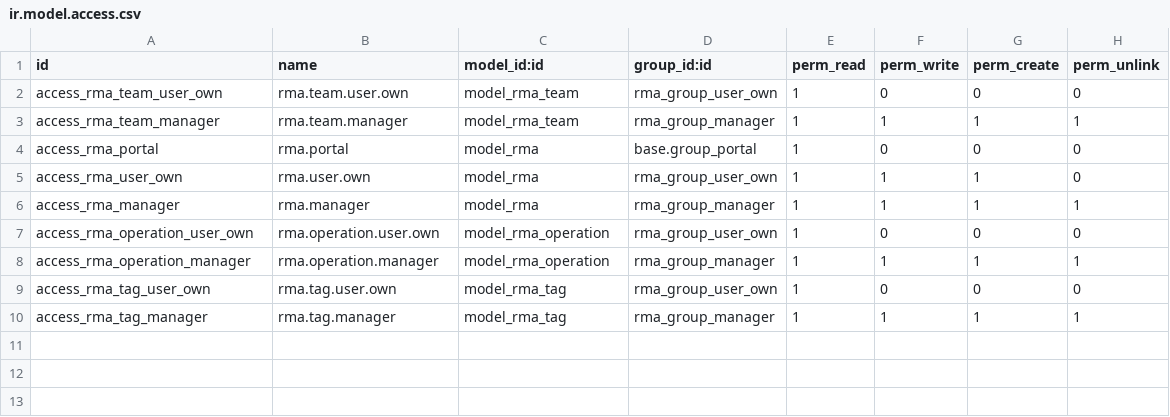
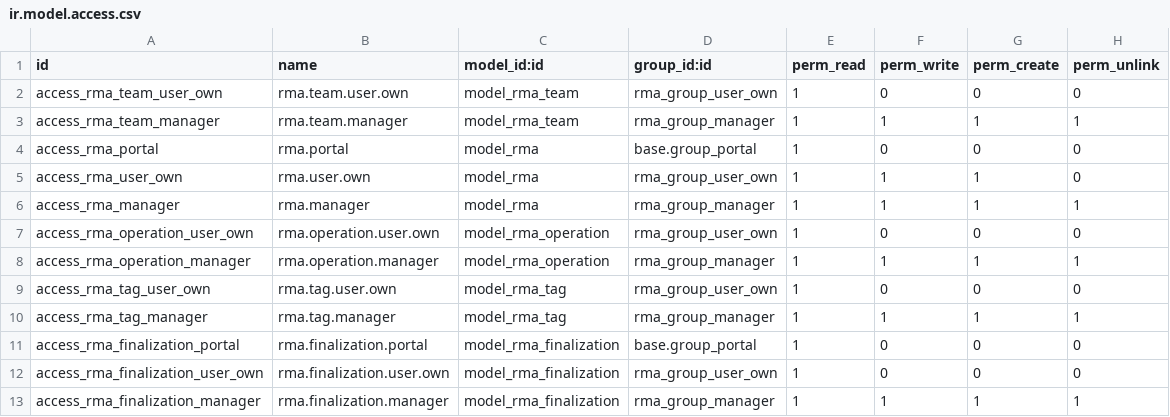
Before and after one commit to OCA/rma, a CSV file: rma/security/ir.model.access.csv, drawn as a sheet.

```diff
--- a/rma/security/ir.model.access.csv
+++ b/rma/security/ir.model.access.csv
@@ -10 +10,4 @@ access_rma_tag_user_own,rma.tag.user.own,model_rma_tag,rma_group_user_own,1,0,0,
 access_rma_tag_manager,rma.tag.manager,model_rma_tag,rma_group_manager,1,1,1,1
+access_rma_finalization_portal,rma.finalization.portal,model_rma_finalization,base.group_portal,1,0,0,0
+access_rma_finalization_user_own,rma.finalization.user.own,model_rma_finalization,rma_group_user_own,1,0,0,0
+access_rma_finalization_manager,rma.finalization.manager,model_rma_finalization,rma_group_manager,1,1,1,1
```
Also changed, not shown: 19 other files.
